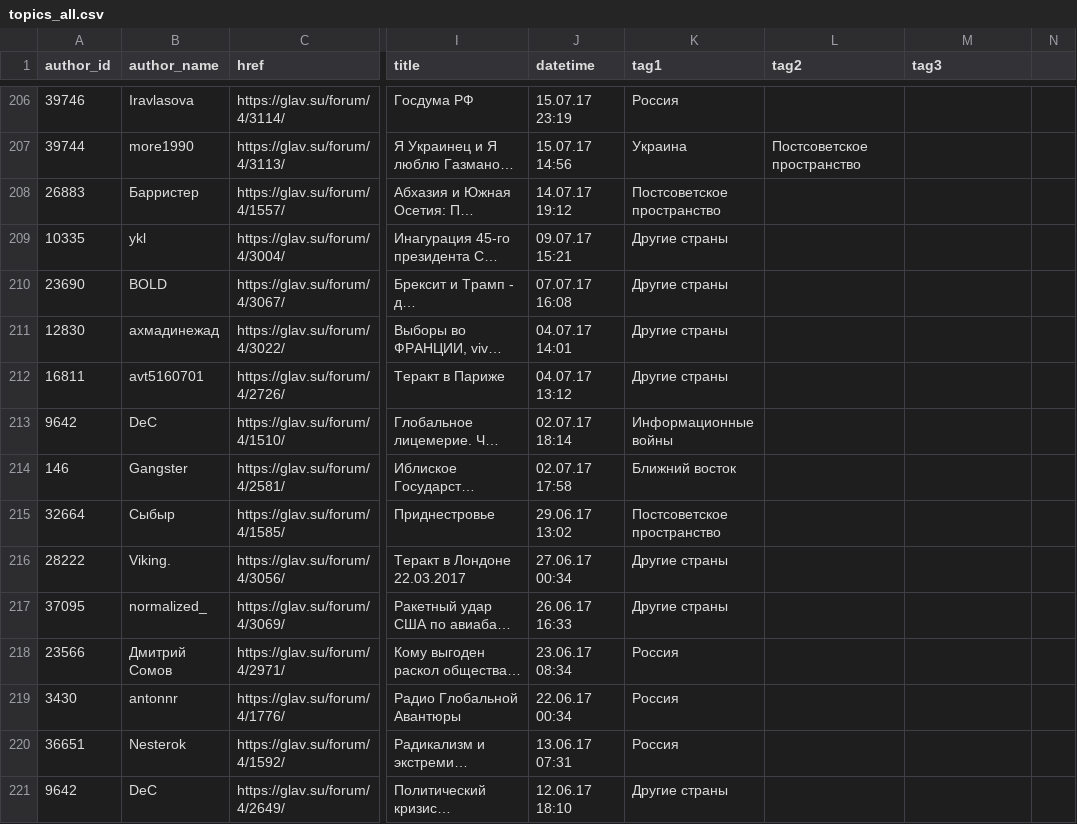
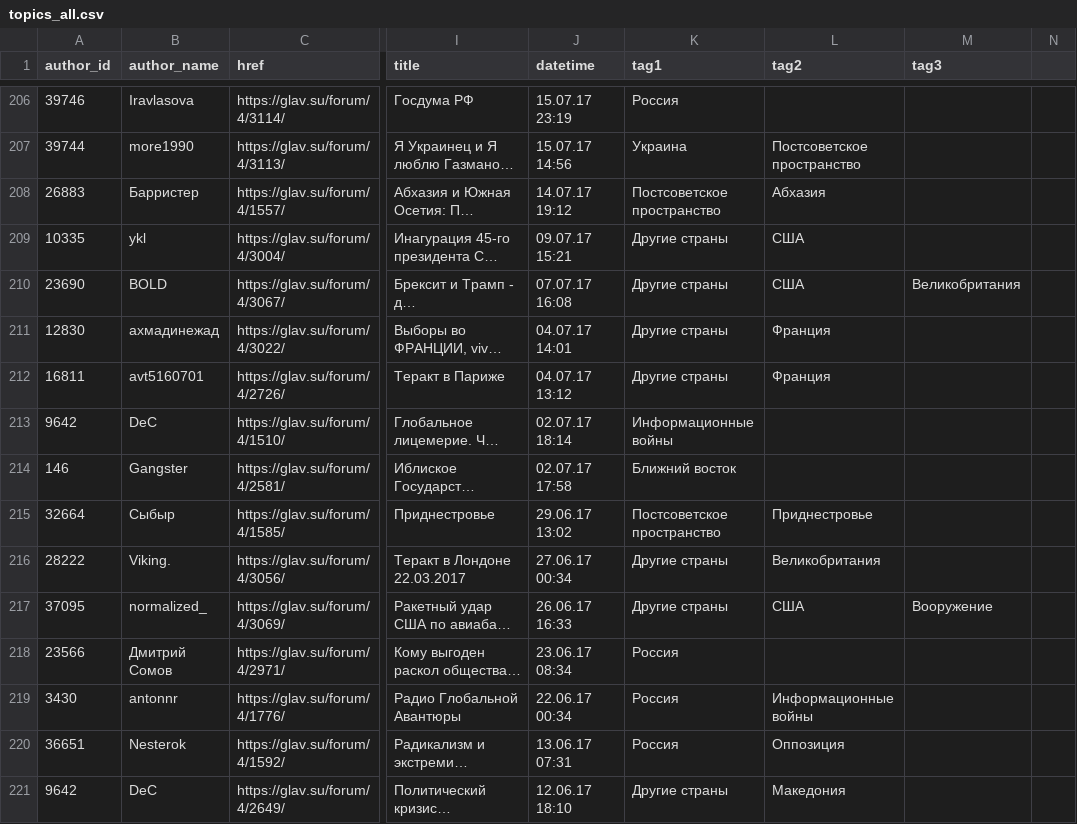
Before and after one commit to normalized2/topics_tree, a CSV file: topics_all.csv, drawn as a sheet; only a part is shown, gaps mark what is left out; long unchanged cells end in …; the diff covers the shown part only; the diff names each change by its address in the sheet, - before the commit and + after, or states it on an @@ line.

```diff
--- a/topics_all.csv
+++ b/topics_all.csv
-L208 (tag2): (empty)
+L208 (tag2): Абхазия
-L209:L210 (tag2): (empty)
+L209:L210 (tag2): США
-M210 (tag3): (empty)
+M210 (tag3): Великобритания
-L211:L212 (tag2): (empty)
+L211:L212 (tag2): Франция
-L215 (tag2): (empty)
+L215 (tag2): Приднестровье
-L216 (tag2): (empty)
+L216 (tag2): Великобритания
-L217 (tag2): (empty)
+L217 (tag2): США
-M217 (tag3): (empty)
+M217 (tag3): Вооружение
-L219 (tag2): (empty)
+L219 (tag2): Информационные войны
-L220 (tag2): (empty)
+L220 (tag2): Оппозиция
-L221 (tag2): (empty)
+L221 (tag2): Македония
```
Also changed, not shown: 159 edited cells elsewhere in this file, 3 other files.
